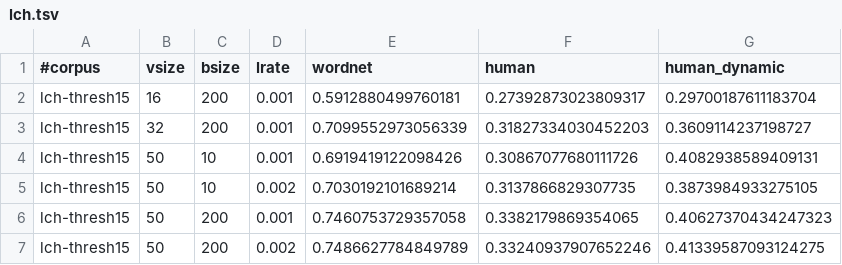
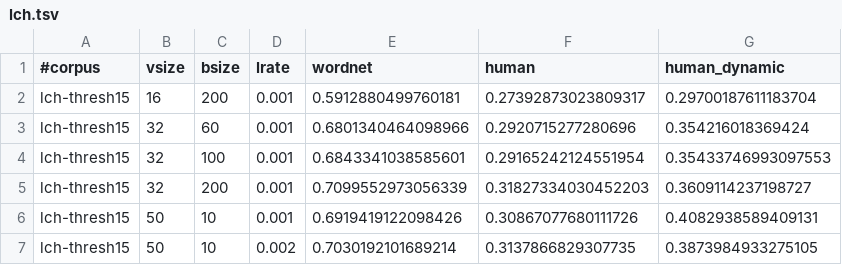
Before and after one commit to uhh-lt/path2vec, a TSV file: results/lch.tsv, drawn as a sheet; only a part is shown; the shorter side is filled out with more unchanged rows; the diff names each change by its address in the sheet, - before the commit and + after, or states it on an @@ line.

Commit message:
New results for nearest neighbor-pruned datasets.

```diff
--- a/results/lch.tsv
+++ b/results/lch.tsv
+row 3: lch-thresh15 | 32 | 60 | 0.001 | 0.6801340464098966 | 0.2920715277280696 | 0.354216018369424
+row 4: lch-thresh15 | 32 | 100 | 0.001 | 0.6843341038585601 | 0.29165242124551954 | 0.35433746993097553
```
Also changed, not shown: results/jcn-brown-near50.tsv, results/jcn-semcor-near50.tsv, 6 other files.
